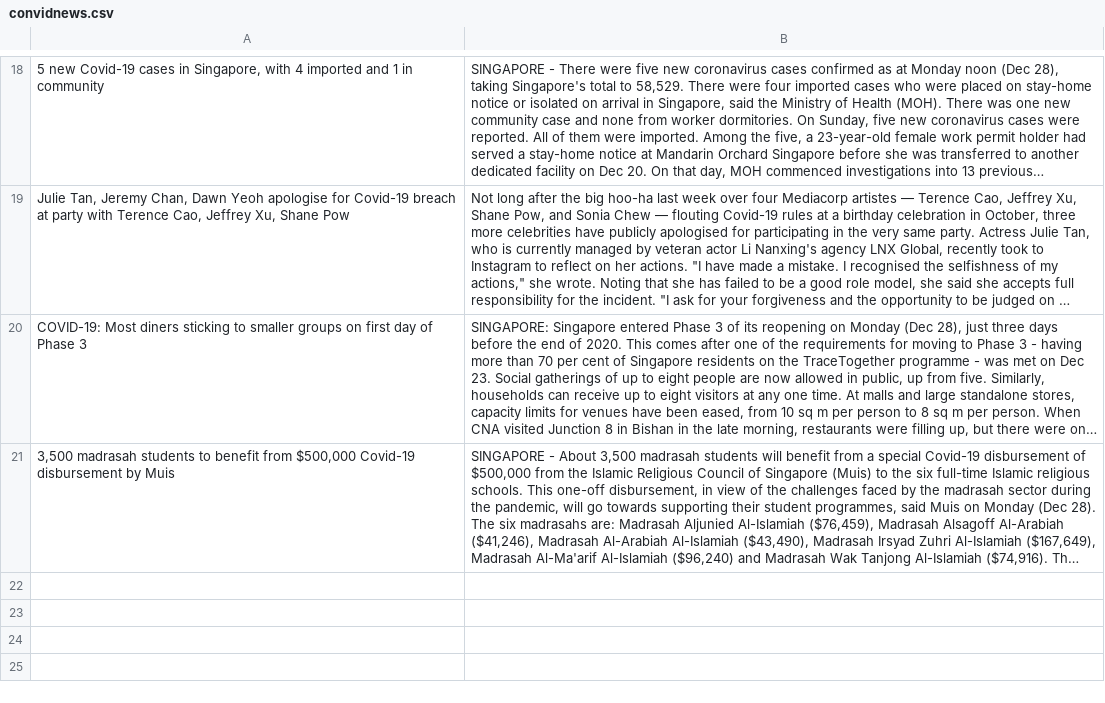
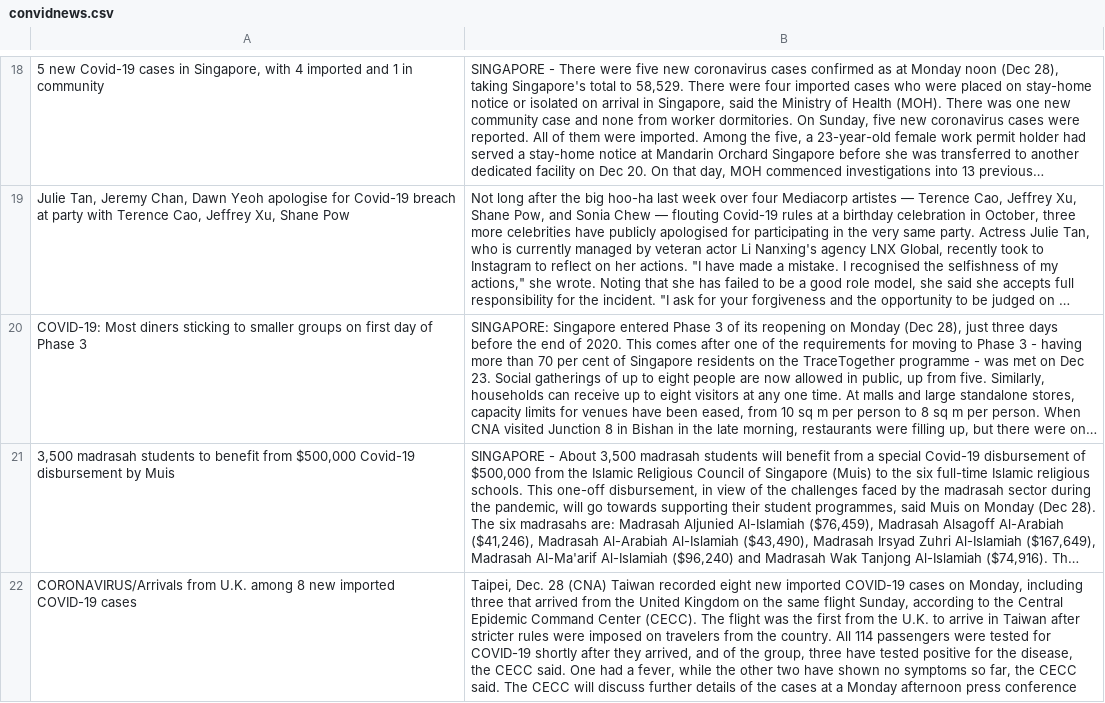
Before and after one commit to ZhangLe59151/dataset, a CSV file: news/convidnews.csv, drawn as a sheet; only a part is shown, gaps mark what is left out; long unchanged cells end in …; the diff names each change by its address in the sheet, - before the commit and + after, or states it on an @@ line.

Commit message:
Update convidnews.csv

```diff
--- a/news/convidnews.csv
+++ b/news/convidnews.csv
+row 22: CORONAVIRUS/Arrivals from U.K. among 8 new imported COVID-19 cases | Taipei, Dec. 28 (CNA) Taiwan recorded eight new imported COVID-19 cases on Monday, including three that arrived from the United Kingdom on the same flight Sunday, according to the Central Epidemic Command Center (CECC). The flight was the first from the U.K. to arrive in Taiwan after stricter rules were imposed on travelers from the country. All 114 passengers were tested for COVID-19 shortly after they arrived, and of the group, three have tested positive for the disease, the CECC said. One had a fever, while the other two have shown no symptoms so far, the CECC said. The CECC will discuss further details of the cases at a Monday afternoon press conference
```
